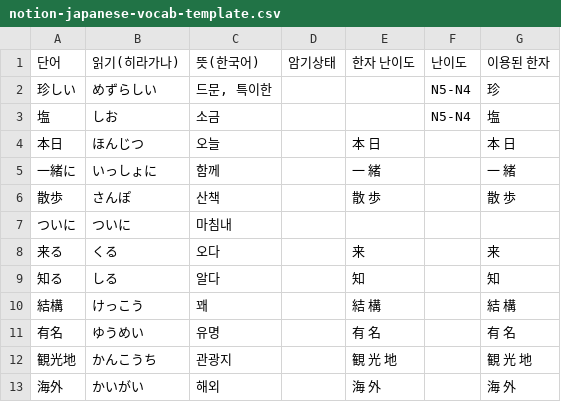
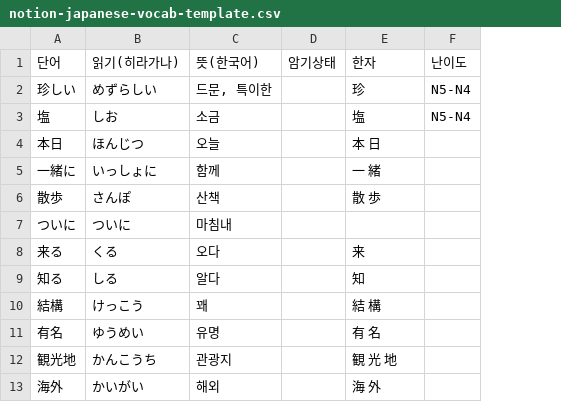
Before and after one commit to wnsgud192837-lgtm/studying, a CSV file: docs/notion-japanese-vocab-template.csv, drawn as a sheet; only a part is shown; the diff names each change by its address in the sheet, - before the commit and + after, or states it on an @@ line.

Commit message:
Use jouyou kanji field for vocabulary

```diff
--- a/docs/notion-japanese-vocab-template.csv
+++ b/docs/notion-japanese-vocab-template.csv
-column G (이용된 한자), rows 2-13: 珍 | 塩 | 本 日 | 一 緒 | 散 歩 |  | 来 | 知 | 結 構 | 有 名 | 観 光 地 | 海 外
-E1: 한자 난이도
+E1: 한자
-E2 (한자): (empty)
+E2 (한자): 珍
-E3 (한자): (empty)
+E3 (한자): 塩
```
Also changed, not shown: 17 other files.
